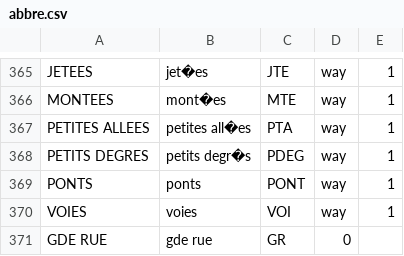
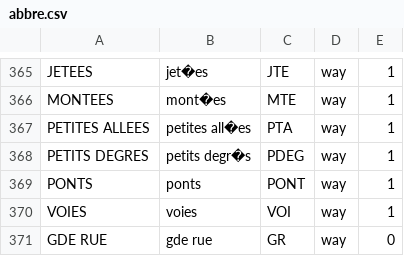
Before and after one commit to ban-archive/donnees-initiales-2018, a CSV file: scripts/abbre.csv, drawn as a sheet; only a part is shown, gaps mark what is left out.

```diff
--- a/scripts/abbre.csv
+++ b/scripts/abbre.csv
@@ -370,2 +370,2 @@ PONTS;ponts;PONT;way;1
 VOIES;voies;VOI;way;1
-GDE RUE;gde rue;GR;0
+GDE RUE;gde rue;GR;way;0
```
Also changed, not shown: 2 other files.
